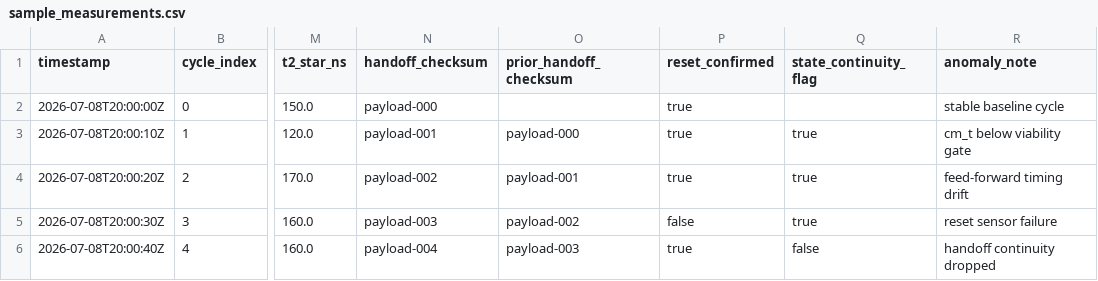
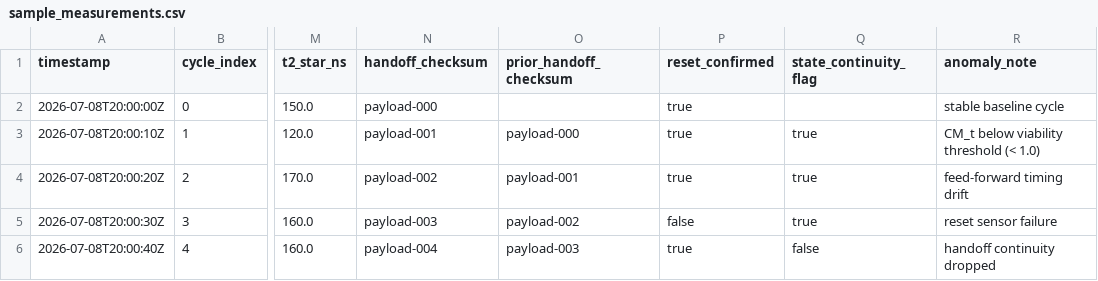
Before and after one commit to hivemindodyssey-commits/quantum-computer-room-temp, a CSV file: data/samples/sample_measurements.csv, drawn as a sheet; only a part is shown, gaps mark what is left out; the diff names each change by its address in the sheet, - before the commit and + after, or states it on an @@ line.

```diff
--- a/data/samples/sample_measurements.csv
+++ b/data/samples/sample_measurements.csv
-R3 (anomaly_note): cm_t below viability gate
+R3 (anomaly_note): CM_t below viability threshold (< 1.0)
```
Also changed, not shown: 5 other files.
